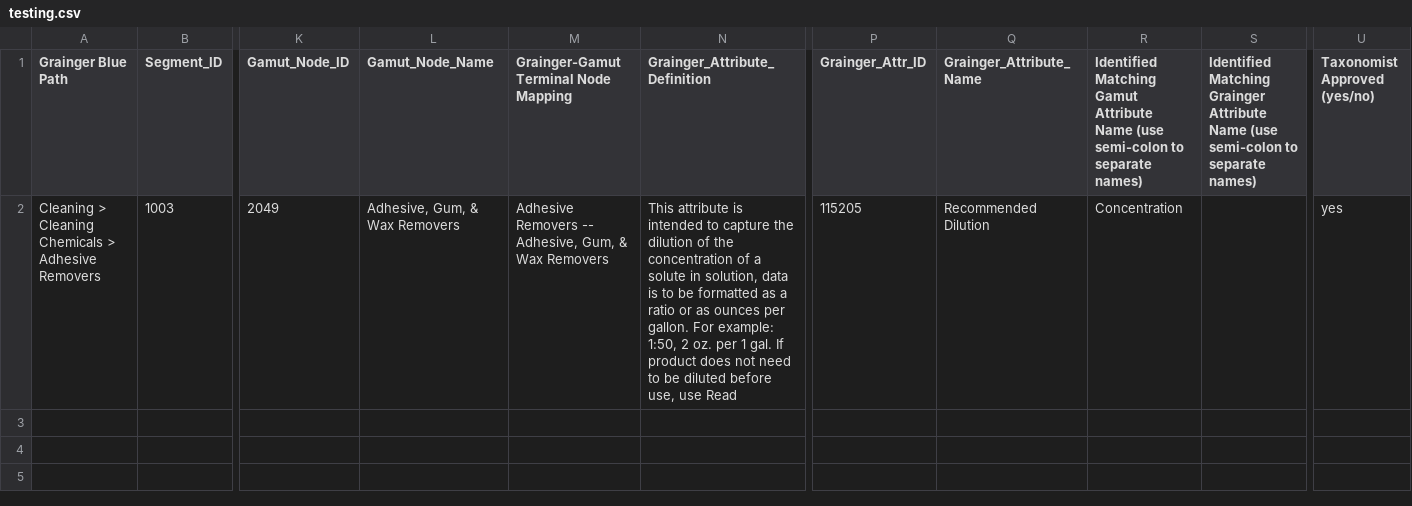
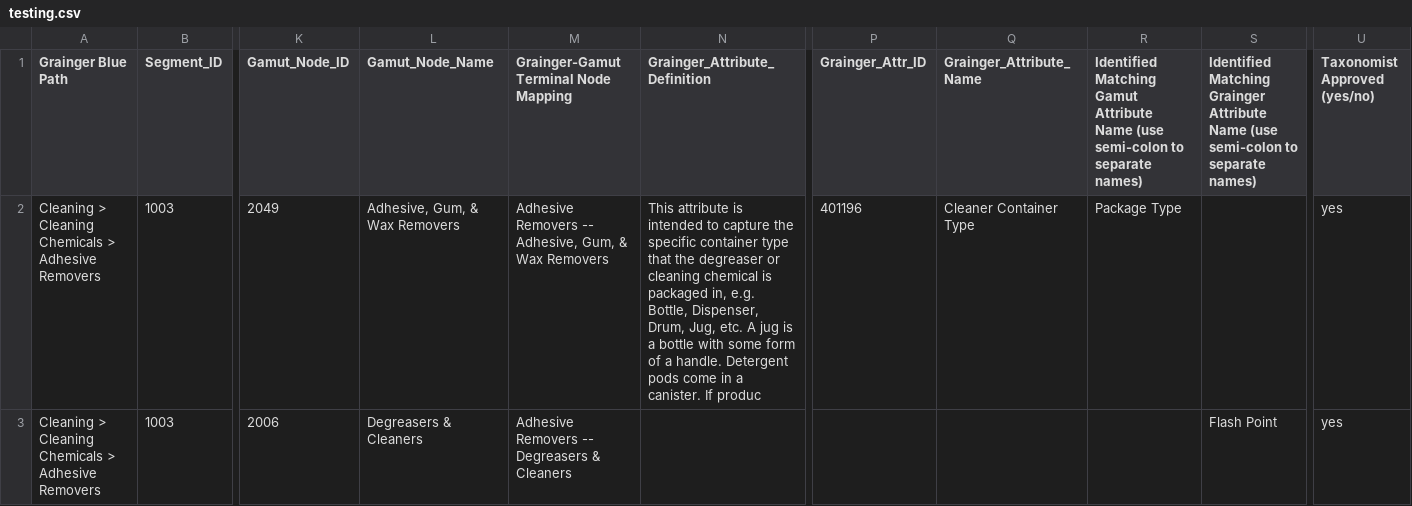
Before and after one commit to gamut-code/attribute_mapping, a CSV file: Matching Attribute files/testing.csv, drawn as a sheet; only a part is shown, gaps mark what is left out; rows hold the shown columns only; the diff names each change by its address in the sheet, - before the commit and + after, or states it on an @@ line.

Commit message:
ongoing project development for attribute mapping

```diff
--- a/Matching Attribute files/testing.csv
+++ b/Matching Attribute files/testing.csv
-N2 (Grainger_Attribute_Definition): …capture the dilution of the concentration of a solute in solution, data is to be formatted as a ratio or as ounces per gallon. For example: 1:50, 2 oz. per 1 gal. If product does not need to be diluted before use, use Read
+N2 (Grainger_Attribute_Definition): …capture the specific container type that the degreaser or cleaning chemical is packaged in, e.g. Bottle, Dispenser, Drum, Jug, etc. A jug is a bottle with some form of a handle. Detergent pods come in a canister. If produc
-P2 (Grainger_Attr_ID): 115205
+P2 (Grainger_Attr_ID): 401196
-Q2 (Grainger_Attribute_Name): Recommended Dilution
+Q2 (Grainger_Attribute_Name): Cleaner Container Type
-R2: Concentration
+R2: Package Type
+row 3: Cleaning > Cleaning Chemicals > Adhesive Removers | 1003 | 2006 | Degreasers & Cleaners | Adhesive Removers -- Degreasers & Cleaners |  |  |  |  | Flash Point | yes
```
Also changed, not shown: 2 other files.
